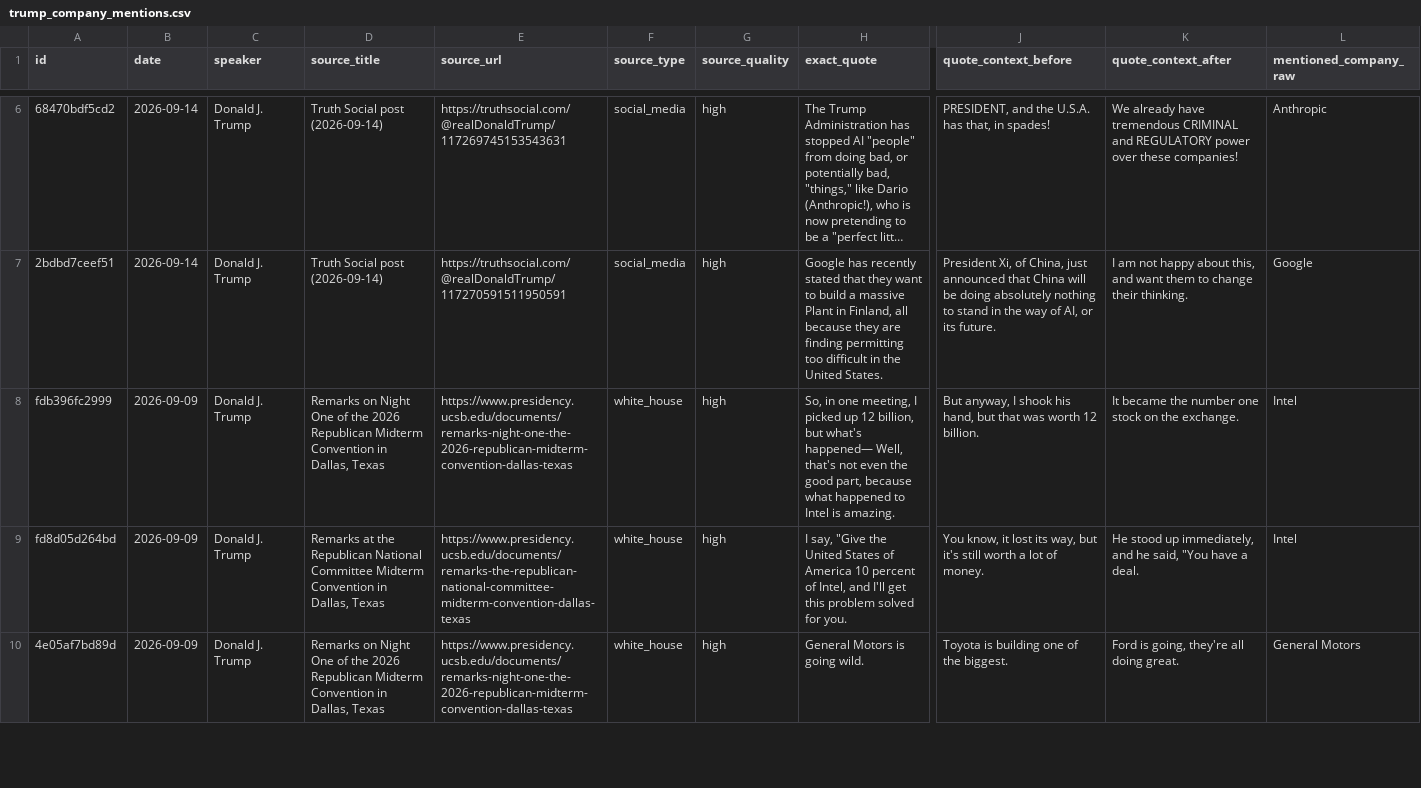
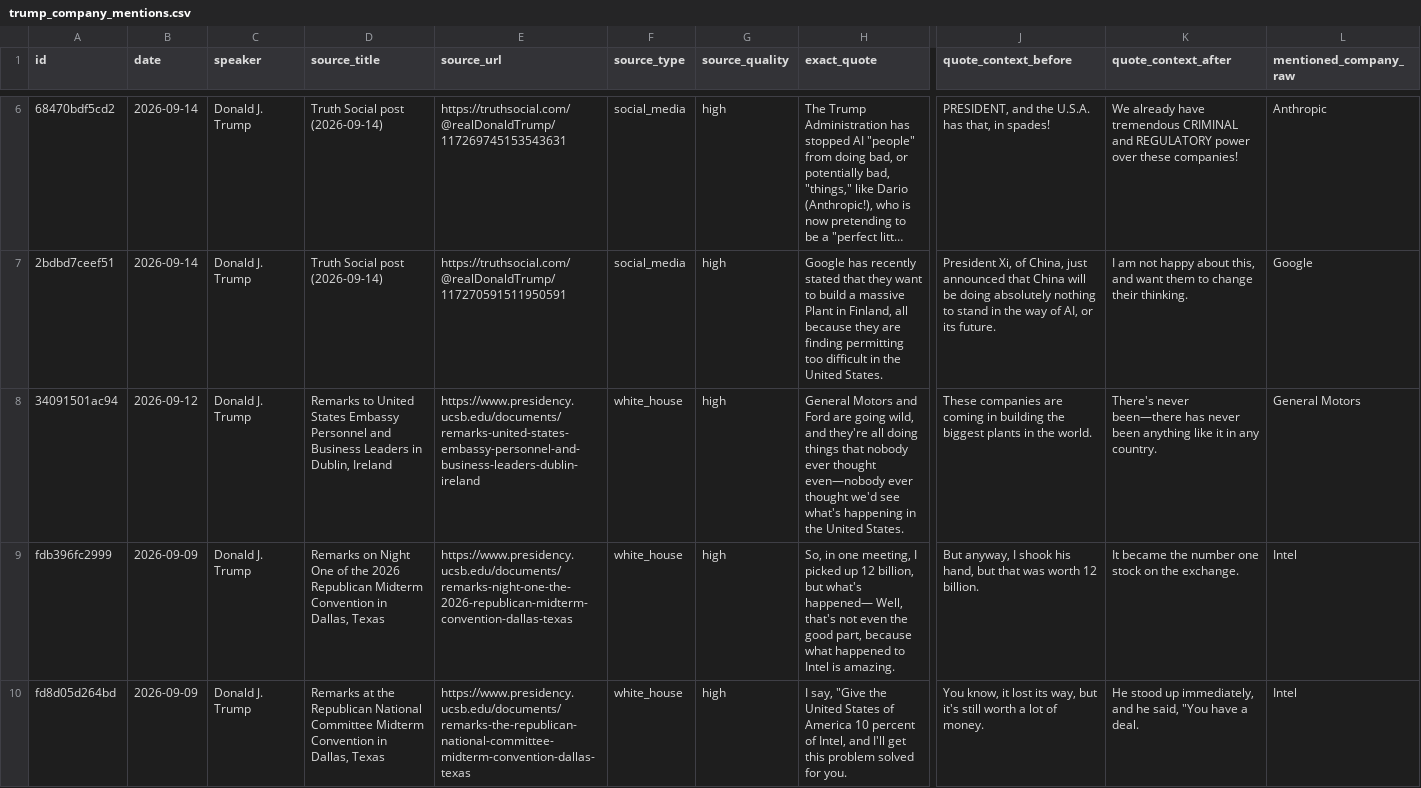
Before and after one commit to nelpower/trump-company-tracker, a CSV file: outputs/trump_company_mentions.csv, drawn as a sheet; only a part is shown, gaps mark what is left out; the shorter side is filled out with more unchanged rows; long unchanged cells end in …; rows hold the shown columns only; the diff names each change by its address in the sheet, - before the commit and + after, or states it on an @@ line.

```diff
--- a/outputs/trump_company_mentions.csv
+++ b/outputs/trump_company_mentions.csv
+row 8: 34091501ac94 | 2026-09-12 | Donald J. Trump | Remarks to United States Embassy Personnel and Business Leaders in Dublin, Ireland | https://www.presidency.ucsb.edu/documents/remarks-united-states-embassy-personnel-and-business-leaders-dublin-ireland | white_house | high | General Motors and Ford are going wild, and they're all doing things that nobody ever thought even—nobody ever thought we'd see what's happening in the United States. | These companies are coming in building the biggest plants in the world. | There's never been—there has never been anything like it in any country. | General Motors
```
Also changed, not shown: 4 other files.
